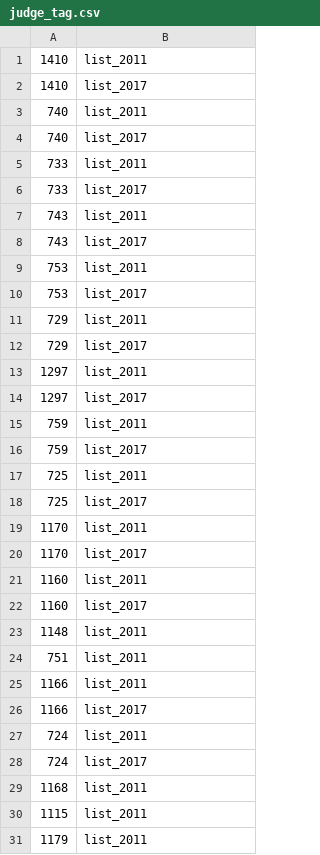
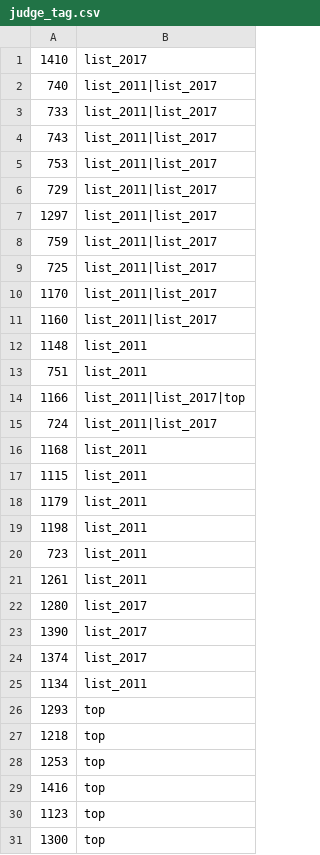
Before and after one commit to ZUBR-by/zubr-api, a CSV file: datasets/courts/judge_tag.csv, drawn as a sheet; only a part is shown; the shorter side is filled out with more unchanged rows; the diff covers the shown part only.

```diff
--- a/datasets/courts/judge_tag.csv
+++ b/datasets/courts/judge_tag.csv
@@ -1,29 +1,16 @@
-1410,list_2011
 1410,list_2017
-740,list_2011
-740,list_2017
-733,list_2011
-733,list_2017
-743,list_2011
-743,list_2017
-753,list_2011
-753,list_2017
-729,list_2011
-729,list_2017
-1297,list_2011
-1297,list_2017
-759,list_2011
-759,list_2017
-725,list_2011
-725,list_2017
-1170,list_2011
-1170,list_2017
-1160,list_2011
-1160,list_2017
+740,list_2011|list_2017
+733,list_2011|list_2017
+743,list_2011|list_2017
+753,list_2011|list_2017
+729,list_2011|list_2017
+1297,list_2011|list_2017
+759,list_2011|list_2017
+725,list_2011|list_2017
+1170,list_2011|list_2017
+1160,list_2011|list_2017
 1148,list_2011
 751,list_2011
-1166,list_2011
-1166,list_2017
-724,list_2011
-724,list_2017
+1166,list_2011|list_2017|top
+724,list_2011|list_2017
 1168,list_2011
```
Also changed, not shown: 1 removed row elsewhere in this file, 4 other files.
